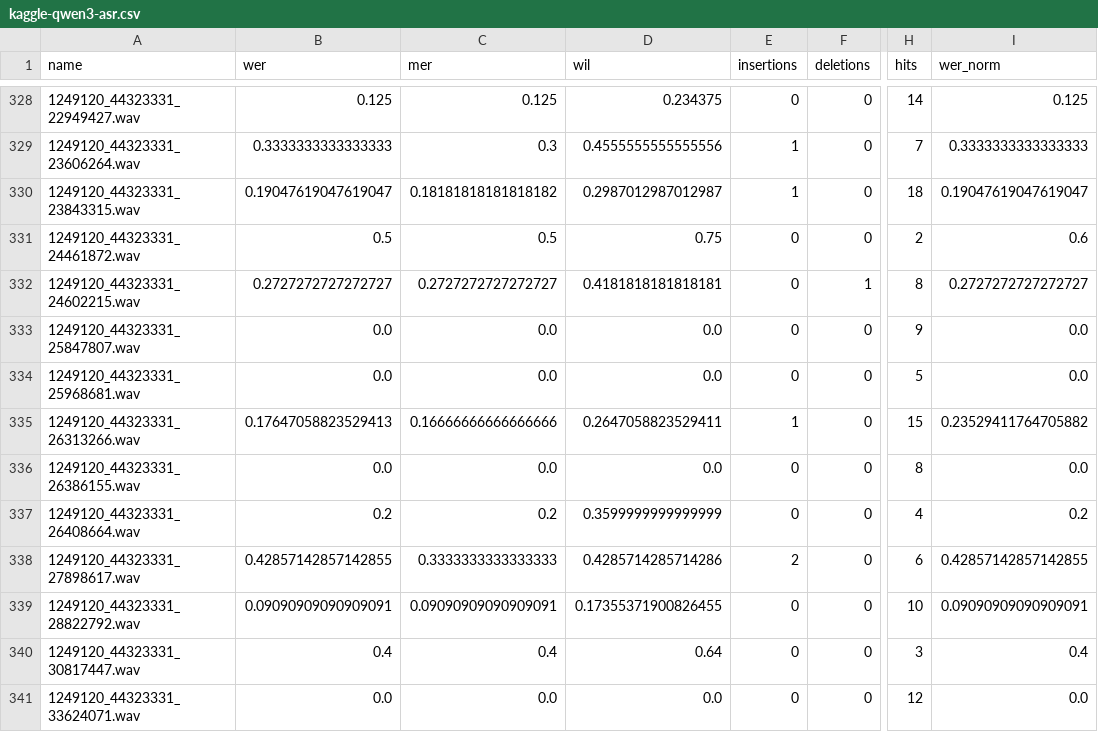
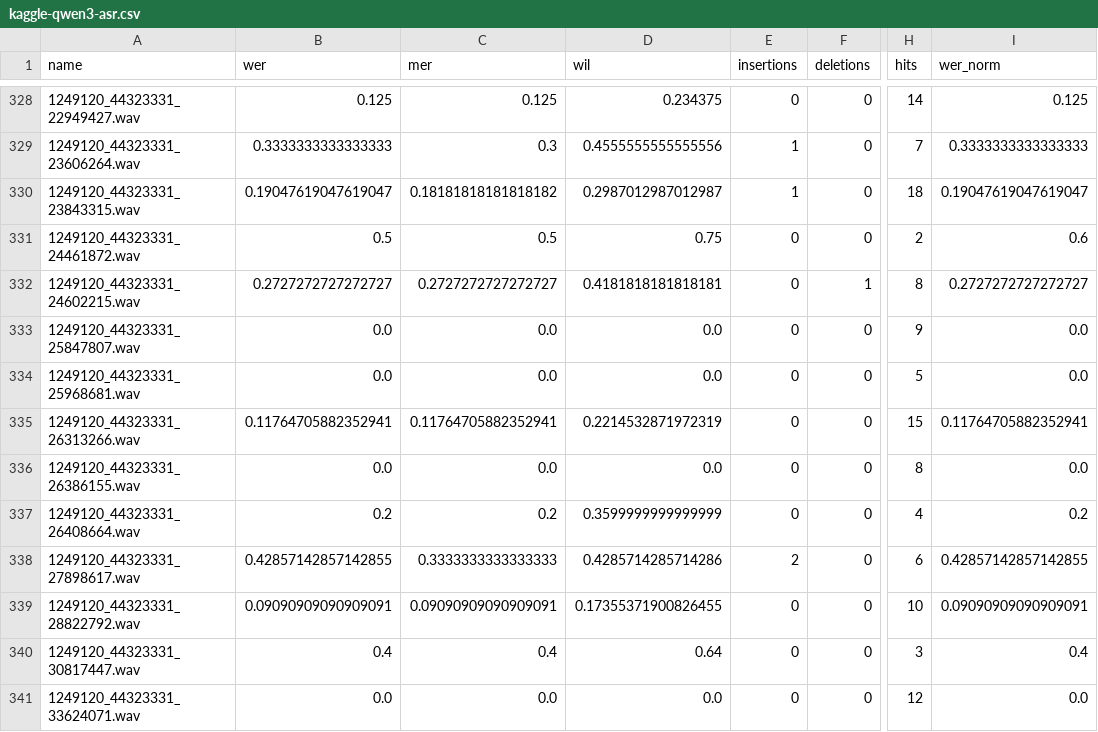
Before and after one commit to iupui-soic/openemr-ai, a CSV file: openemr_whisper_wer/results/kaggle-qwen3-asr.csv, drawn as a sheet; only a part is shown, gaps mark what is left out; the diff covers the shown part only; the diff names each change by its address in the sheet, - before the commit and + after, or states it on an @@ line.

```diff
--- a/openemr_whisper_wer/results/kaggle-qwen3-asr.csv
+++ b/openemr_whisper_wer/results/kaggle-qwen3-asr.csv
-B335 (wer): 0.17647058823529413
+B335 (wer): 0.11764705882352941
-C335 (mer): 0.16666666666666666
+C335 (mer): 0.11764705882352941
-D335 (wil): 0.2647058823529411
+D335 (wil): 0.2214532871972319
-E335 (insertions): 1
+E335 (insertions): 0
-I335 (wer_norm): 0.23529411764705882
+I335 (wer_norm): 0.11764705882352941
```
Also changed, not shown: 30 edited cells elsewhere in this file, openemr_whisper_wer/results/institutional-granite-speech.csv, openemr_whisper_wer/results/institutional-qwen3-asr.csv, 2 other files.
